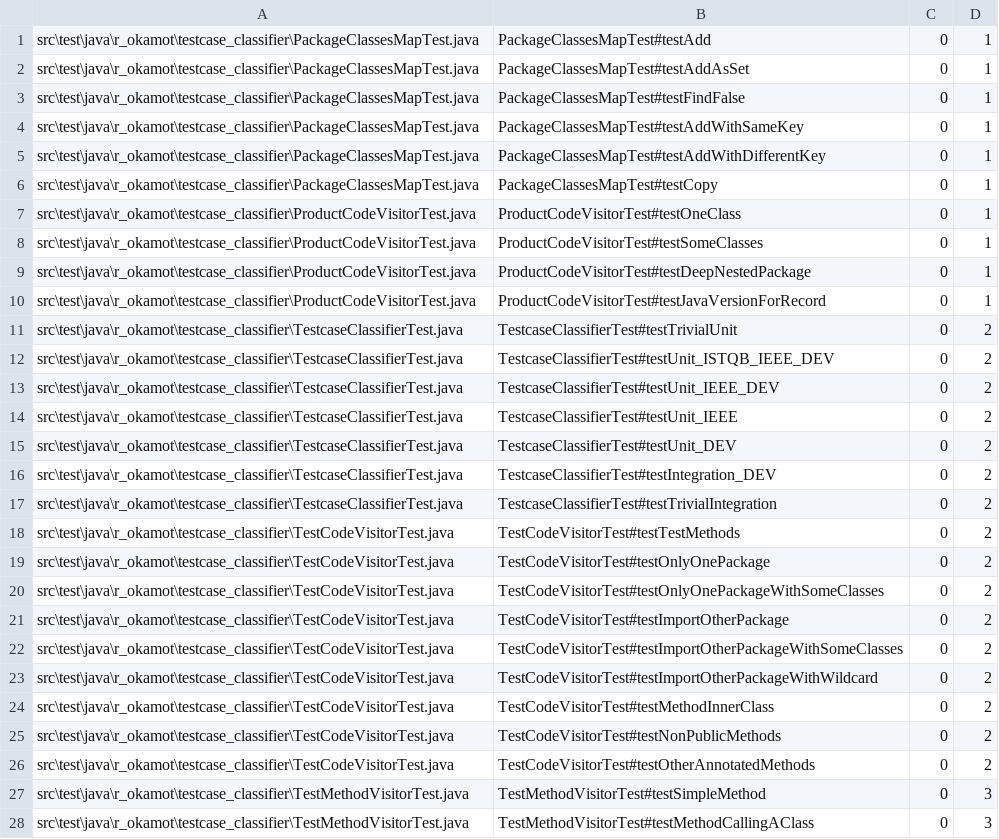
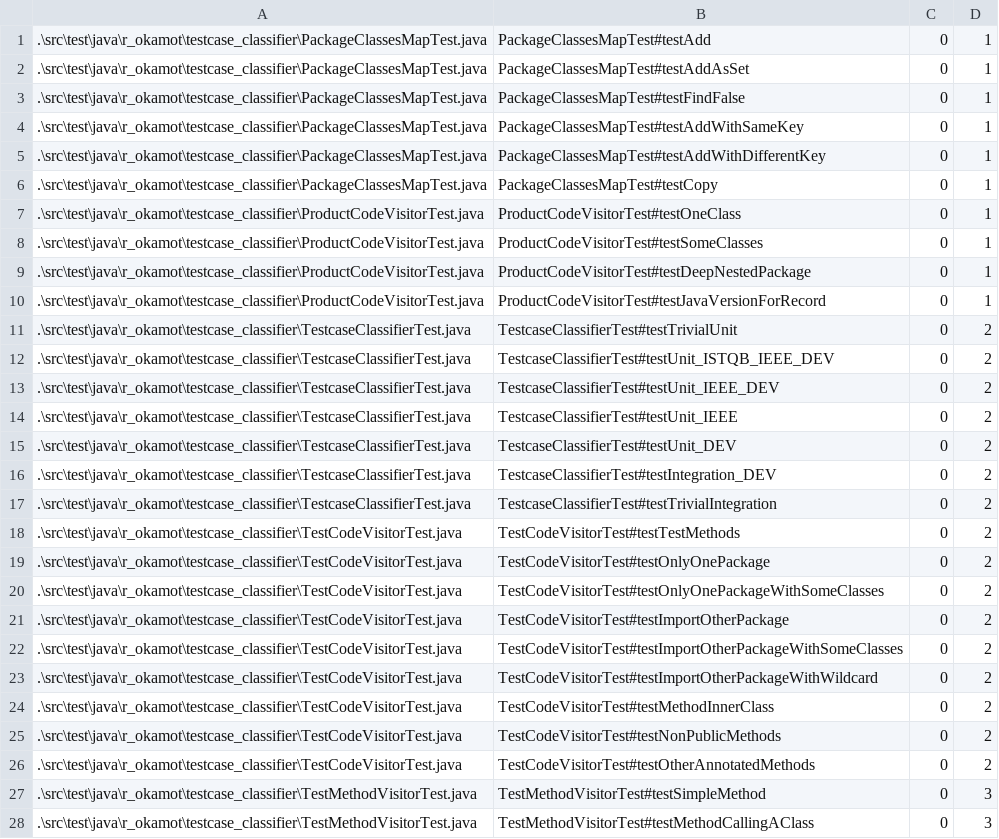
Before and after one commit to Ryu-Okamoto/testcase_classifier, a CSV file: self_output/all_profiles.csv, drawn as a sheet; only a part is shown; the diff covers the shown part only; the diff names each change by its address in the sheet, - before the commit and + after, or states it on an @@ line.

Commit message:
implements the option to specify java version at compiling

```diff
--- a/self_output/all_profiles.csv
+++ b/self_output/all_profiles.csv
-A1:A6: src\test\java\r_okamot\testcase_classifier\PackageClassesMapTest.java
+A1:A6: .\src\test\java\r_okamot\testcase_classifier\PackageClassesMapTest.java
-A7:A10: src\test\java\r_okamot\testcase_classifier\ProductCodeVisitorTest.java
+A7:A10: .\src\test\java\r_okamot\testcase_classifier\ProductCodeVisitorTest.java
-A11:A17: src\test\java\r_okamot\testcase_classifier\TestcaseClassifierTest.java
+A11:A17: .\src\test\java\r_okamot\testcase_classifier\TestcaseClassifierTest.java
-A18:A26: src\test\java\r_okamot\testcase_classifier\TestCodeVisitorTest.java
+A18:A26: .\src\test\java\r_okamot\testcase_classifier\TestCodeVisitorTest.java
-A27:A28: src\test\java\r_okamot\testcase_classifier\TestMethodVisitorTest.java
+A27:A28: .\src\test\java\r_okamot\testcase_classifier\TestMethodVisitorTest.java
```
Also changed, not shown: 3 edited cells elsewhere in this file, self_output/dev_profiles.csv, self_output/ieee_profiles.csv, 5 other files.
